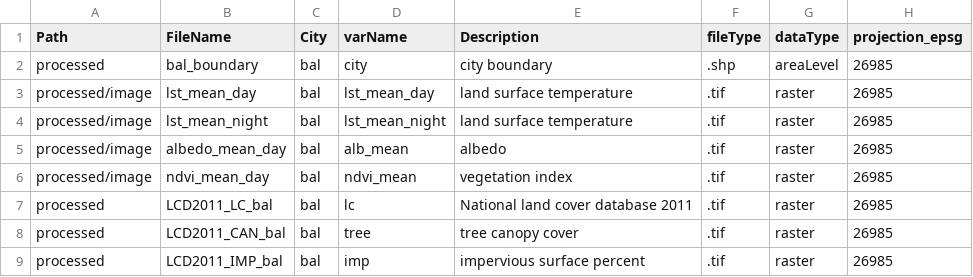
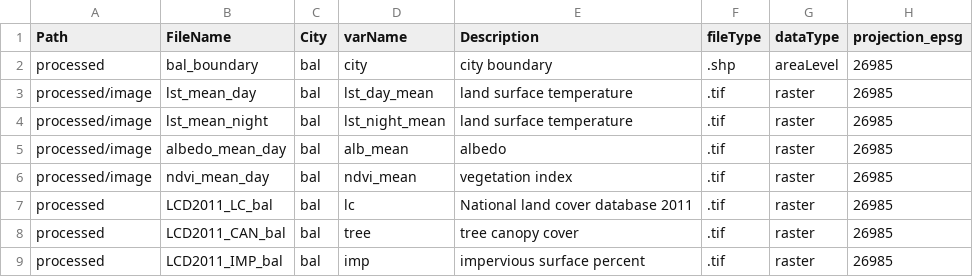
Before and after one commit to tommlogan/land_surface_temperature, a CSV file: code/processing/data_to_grid.csv, drawn as a sheet.

Commit message:
updating csv

```diff
--- a/code/processing/data_to_grid.csv
+++ b/code/processing/data_to_grid.csv
@@ -2,4 +2,4 @@ Path,FileName,City,varName,Description,fileType,dataType,projection_epsg
 processed,bal_boundary,bal,city,city boundary,.shp,areaLevel,26985
-processed/image,lst_mean_day,bal,lst_mean_day,land surface temperature,.tif,raster,26985
-processed/image,lst_mean_night,bal,lst_mean_night,land surface temperature,.tif,raster,26985
+processed/image,lst_mean_day,bal,lst_day_mean,land surface temperature,.tif,raster,26985
+processed/image,lst_mean_night,bal,lst_night_mean,land surface temperature,.tif,raster,26985
 processed/image,albedo_mean_day,bal,alb_mean,albedo,.tif,raster,26985
```
